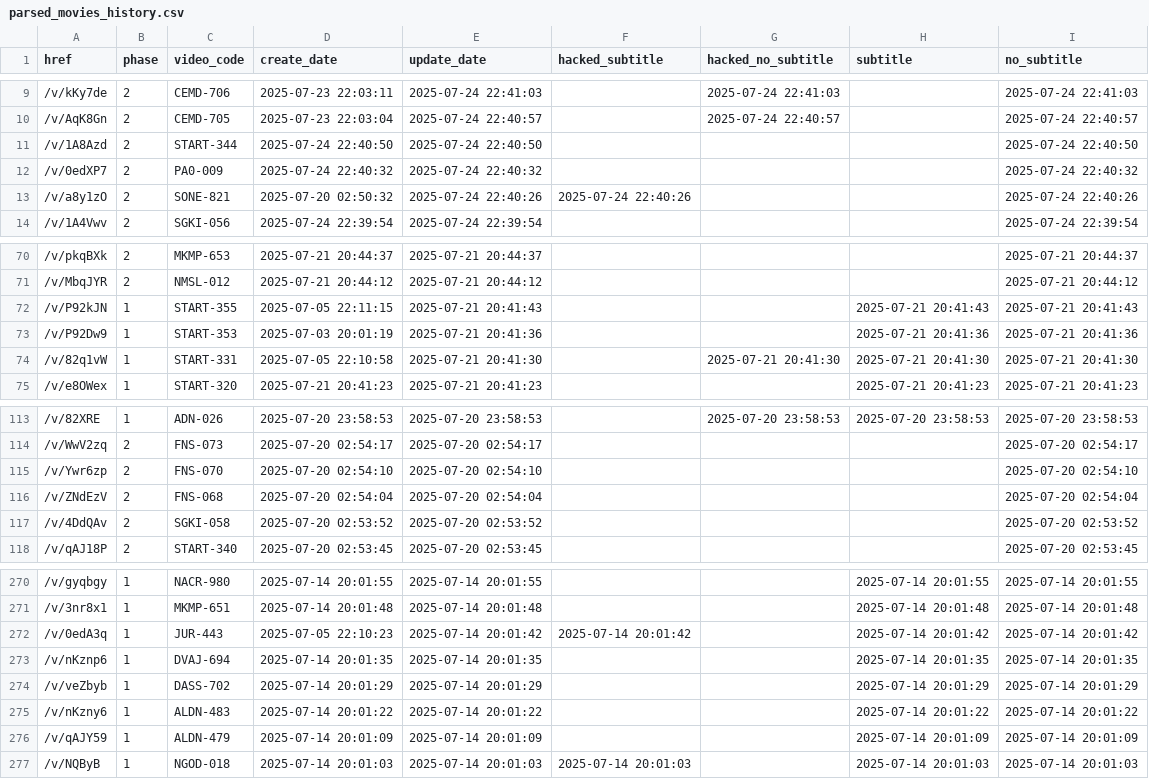
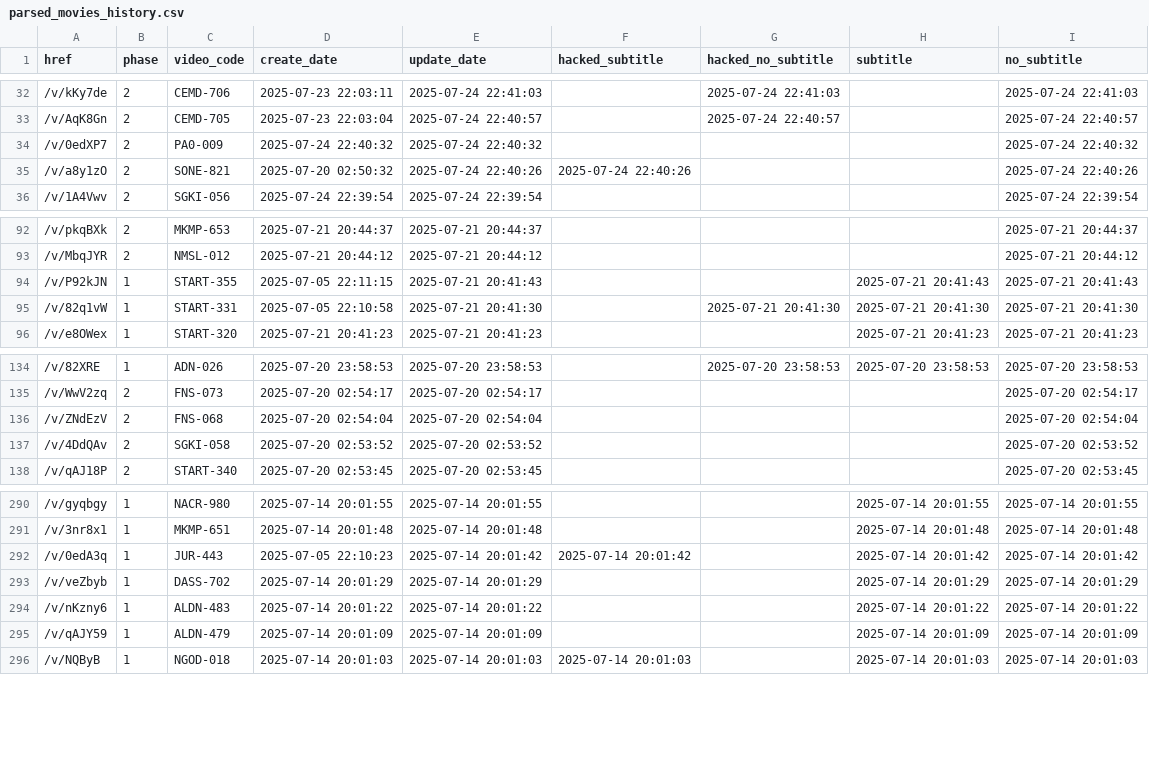
Before and after one commit to TongWu/JAVDB_AutoSpider, a CSV file: Daily Report/parsed_movies_history.csv, drawn as a sheet; only a part is shown, gaps mark what is left out; removed rows and columns are numbered as before the commit, all else as after; the diff covers the shown part only; the diff names each change by its address in the sheet, - before the commit and + after, or states it on an @@ line.

```diff
--- a/Daily Report/parsed_movies_history.csv
+++ b/Daily Report/parsed_movies_history.csv
-row 11: /v/1A8Azd | 2 | START-344 | 2025-07-24 22:40:50 | 2025-07-24 22:40:50 |  |  |  | 2025-07-24 22:40:50
-row 73: /v/P92Dw9 | 1 | START-353 | 2025-07-03 20:01:19 | 2025-07-21 20:41:36 |  |  | 2025-07-21 20:41:36 | 2025-07-21 20:41:36
-row 115: /v/Ywr6zp | 2 | FNS-070 | 2025-07-20 02:54:10 | 2025-07-20 02:54:10 |  |  |  | 2025-07-20 02:54:10
-row 273: /v/nKznp6 | 1 | DVAJ-694 | 2025-07-14 20:01:35 | 2025-07-14 20:01:35 |  |  | 2025-07-14 20:01:35 | 2025-07-14 20:01:35
```
Also changed, not shown: 23 added rows and 9 edited cells elsewhere in this file, Daily Report/Javdb_TodayTitle_20250725.csv, 3 other files.
